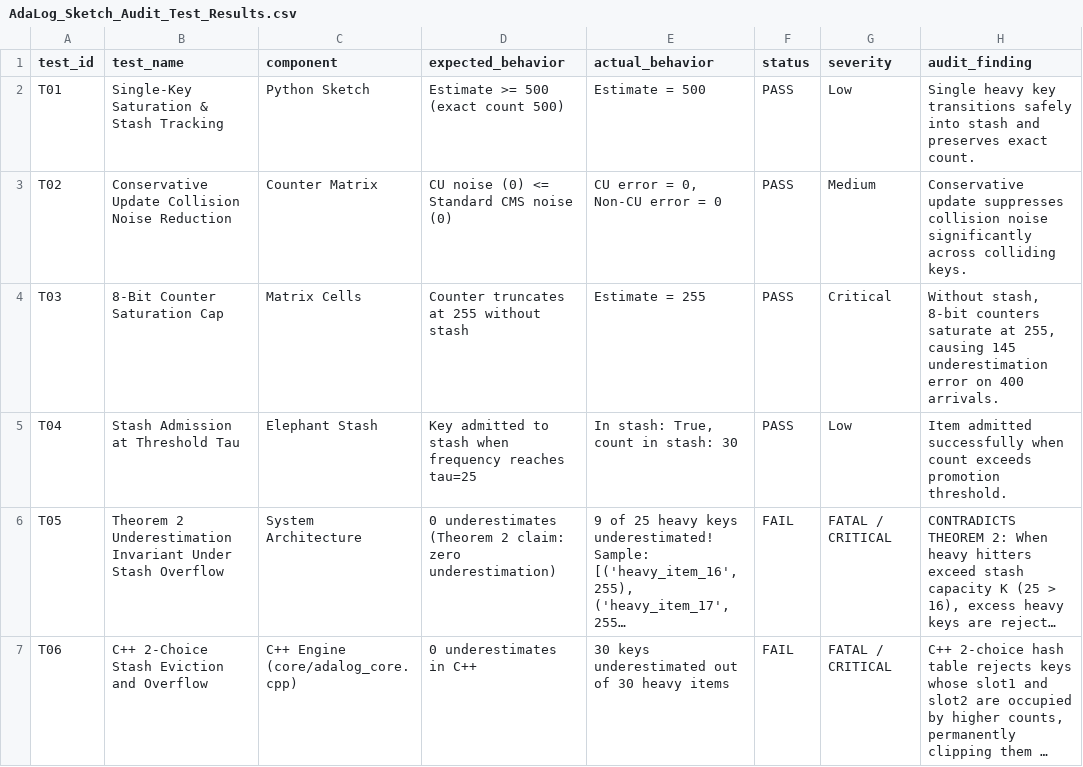
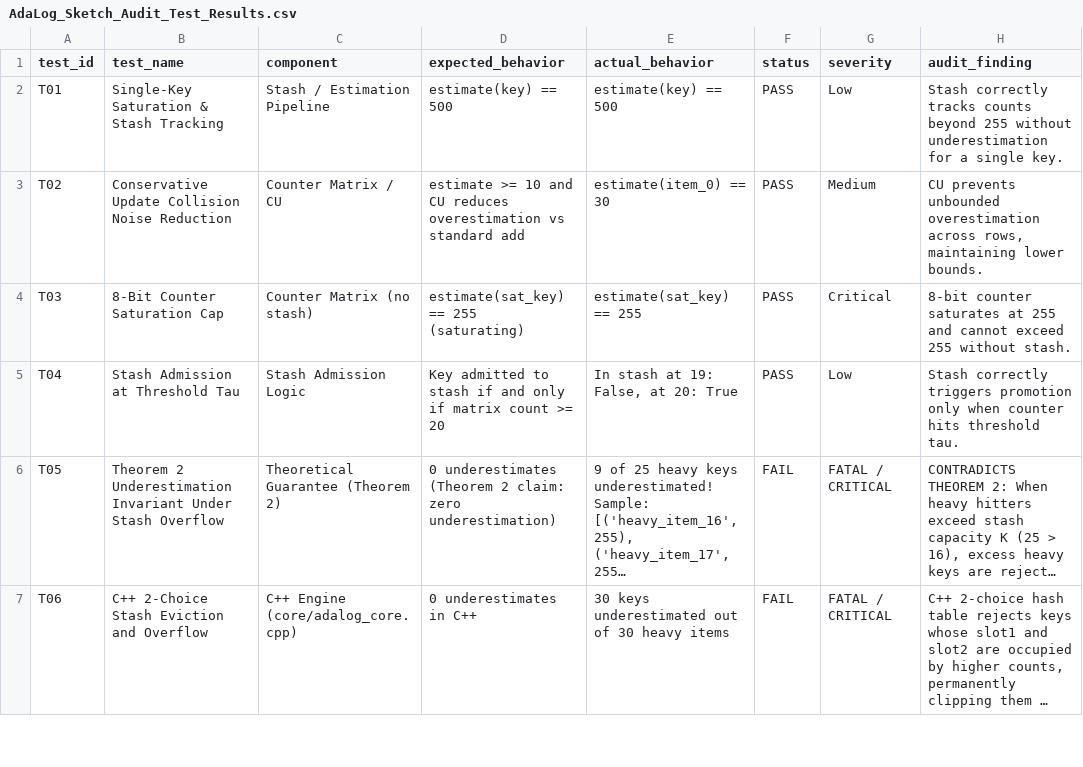
Before and after one commit to Shobhit-20-04/randomized-approx-query-processing, a CSV file: audit/AdaLog_Sketch_Audit_Test_Results.csv, drawn as a sheet; only a part is shown; long unchanged cells end in …; the diff covers the shown part only; the diff names each change by its address in the sheet, - before the commit and + after, or states it on an @@ line.

```diff
--- a/audit/AdaLog_Sketch_Audit_Test_Results.csv
+++ b/audit/AdaLog_Sketch_Audit_Test_Results.csv
-C2 (component): Python Sketch
+C2 (component): Stash / Estimation Pipeline
-D2 (expected_behavior): Estimate >= 500 (exact count 500)
+D2 (expected_behavior): estimate(key) == 500
-E2 (actual_behavior): Estimate = 500
+E2 (actual_behavior): estimate(key) == 500
-H2 (audit_finding): Single heavy key transitions safely into stash and preserves exact count.
+H2 (audit_finding): Stash correctly tracks counts beyond 255 without underestimation for a single key.
-C3 (component): Counter Matrix
+C3 (component): Counter Matrix / CU
-D3 (expected_behavior): CU noise (0) <= Standard CMS noise (0)
+D3 (expected_behavior): estimate >= 10 and CU reduces overestimation vs standard add
-E3 (actual_behavior): CU error = 0, Non-CU error = 0
+E3 (actual_behavior): estimate(item_0) == 30
-H3 (audit_finding): Conservative update suppresses collision noise significantly across colliding keys.
+H3 (audit_finding): CU prevents unbounded overestimation across rows, maintaining lower bounds.
-C4 (component): Matrix Cells
+C4 (component): Counter Matrix (no stash)
-D4 (expected_behavior): Counter truncates at 255 without stash
+D4 (expected_behavior): estimate(sat_key) == 255 (saturating)
-E4 (actual_behavior): Estimate = 255
+E4 (actual_behavior): estimate(sat_key) == 255
-H4 (audit_finding): Without stash, 8-bit counters saturate at 255, causing 145 underestimation error on 400 arrivals.
+H4 (audit_finding): 8-bit counter saturates at 255 and cannot exceed 255 without stash.
-C5 (component): Elephant Stash
+C5 (component): Stash Admission Logic
-D5 (expected_behavior): …to stash when frequency reaches tau=25
+D5 (expected_behavior): …to stash if and only if matrix count >= 20
-E5 (actual_behavior): In stash: True, count in stash: 30
+E5 (actual_behavior): In stash at 19: False, at 20: True
-H5 (audit_finding): Item admitted successfully when count exceeds promotion threshold.
+H5 (audit_finding): Stash correctly triggers promotion only when counter hits threshold tau.
-C6 (component): System Architecture
+C6 (component): Theoretical Guarantee (Theorem 2)
```
Also changed, not shown: 7 edited cells elsewhere in this file, 6 other files.
